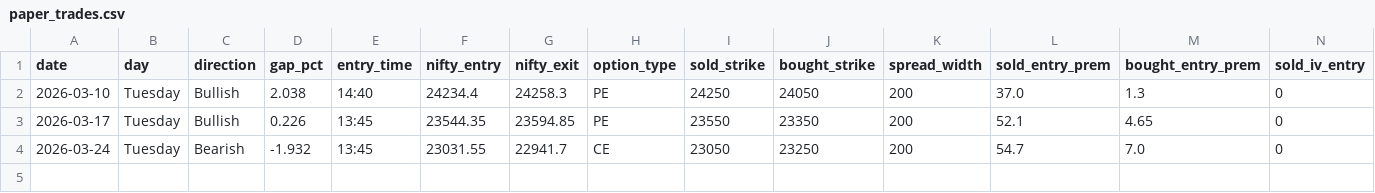
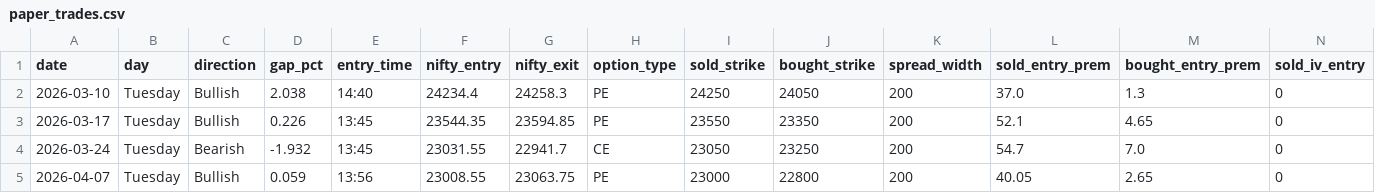
Before and after one commit to Abhi232003/rocket-paper, a CSV file: paper_trades.csv, drawn as a sheet; only a part is shown; rows hold the shown columns only; the diff names each change by its address in the sheet, - before the commit and + after, or states it on an @@ line.

```diff
--- a/paper_trades.csv
+++ b/paper_trades.csv
+row 5: 2026-04-07 | Tuesday | Bullish | 0.059 | 13:56 | 23008.55 | 23063.75 | PE | 23000 | 22800 | 200 | 40.05 | 2.65 | 0
```
Also changed, not shown: paper_checks.csv, 2 other files.
